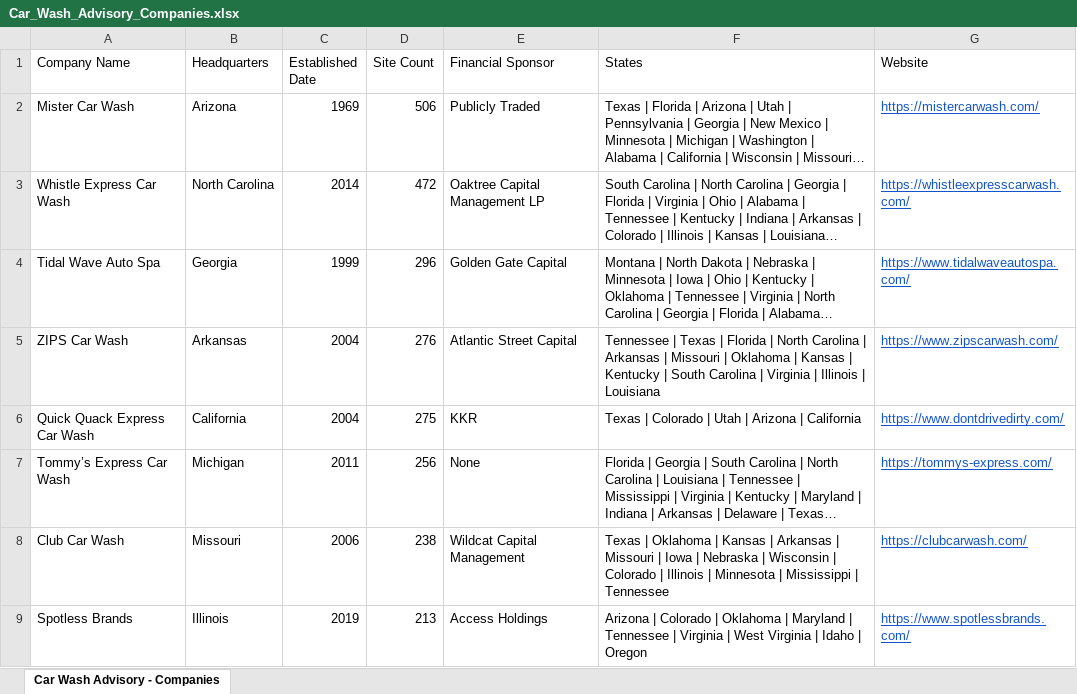
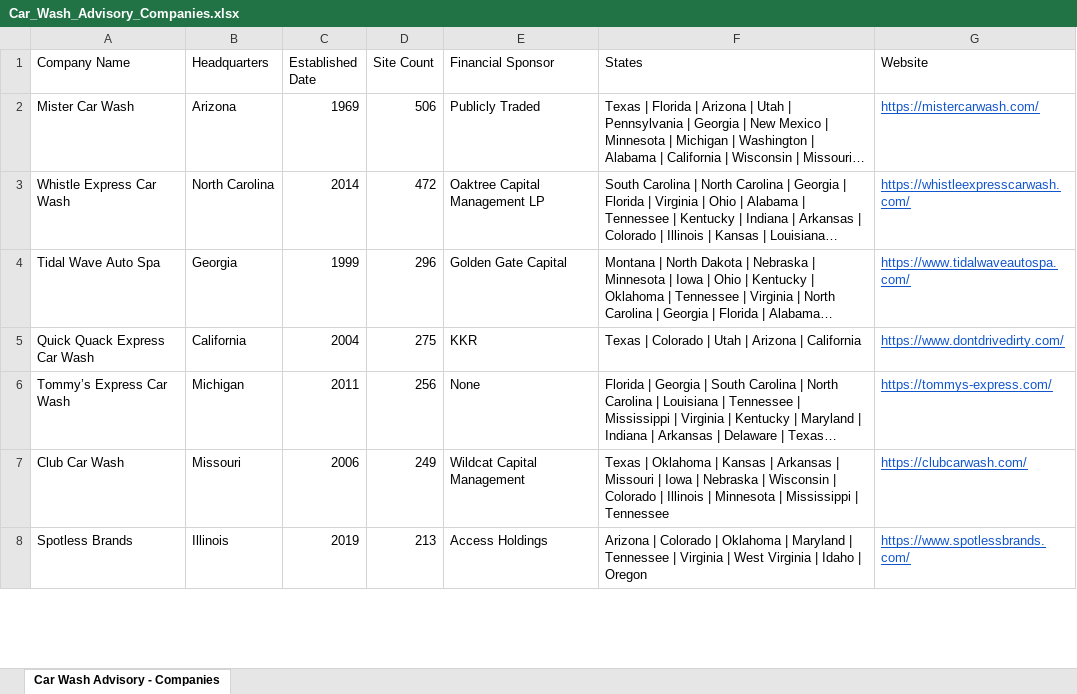
Before and after one commit to CarWashAdvisoryGPS/files-repo, an Excel workbook: Car_Wash_Advisory_Companies.xlsx, sheet Car Wash Advisory - Companies, drawn as a sheet; only a part is shown; long unchanged cells end in …; values as stored, in another font and other column widths than the file's, no borders; charts and pictures not drawn; removed rows and columns are numbered as before the commit, all else as after; the diff covers the shown part only; the diff names each change by its address in the sheet, - before the commit and + after, or states it on an @@ line.

```diff
--- a/Car_Wash_Advisory_Companies.xlsx (sheet Car Wash Advisory - Companies)
+++ b/Car_Wash_Advisory_Companies.xlsx (sheet Car Wash Advisory - Companies)
-row 5: ZIPS Car Wash | Arkansas | 2004 | 276 | Atlantic Street Capital | Tennessee | Texas | Florida | North Carolina | Arkansas | Missouri | Oklahoma | Kansas | Kentucky | South Carolina | Virginia | Illinois | Louisiana | https://www.zipscarwash.com/
-D7 (Site Count): 238
+D7 (Site Count): 249
```
Also changed, not shown: 7 added rows, 7 removed rows and 2 edited cells elsewhere in this sheet, Car_Wash_Advisory_Top_Acquisitions.xlsx.
